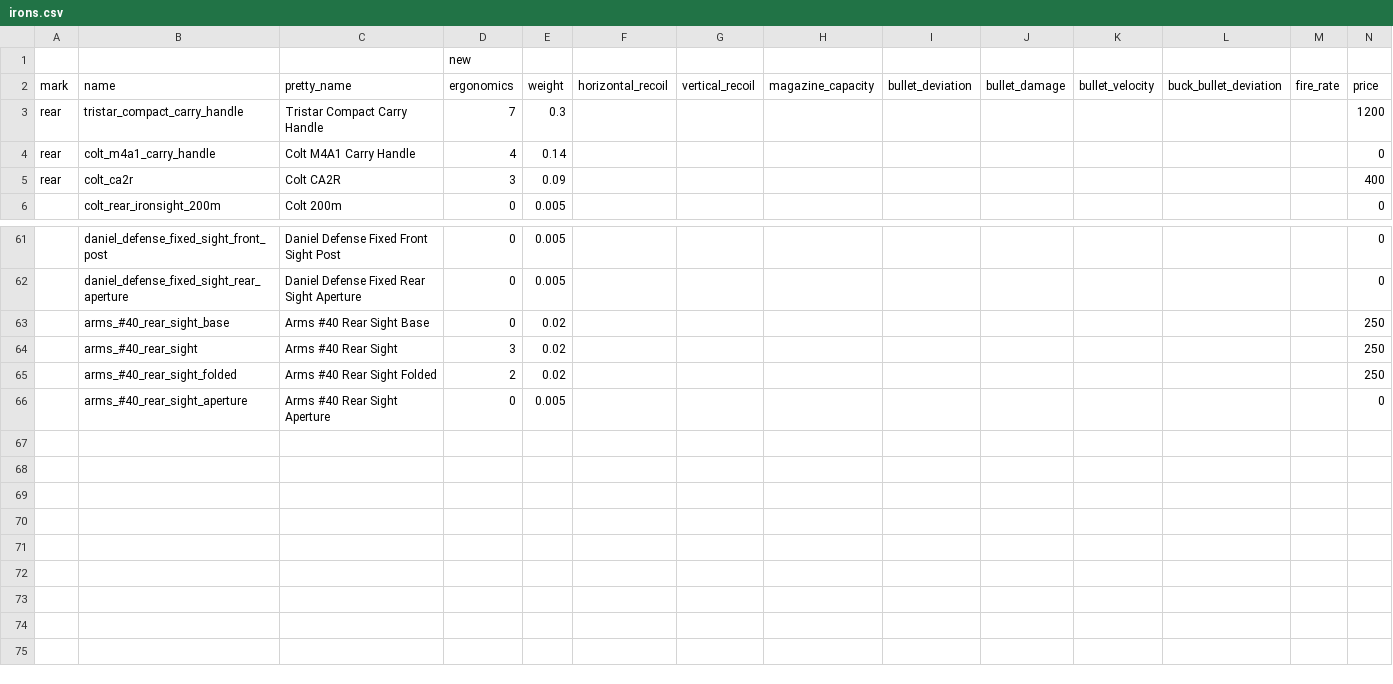
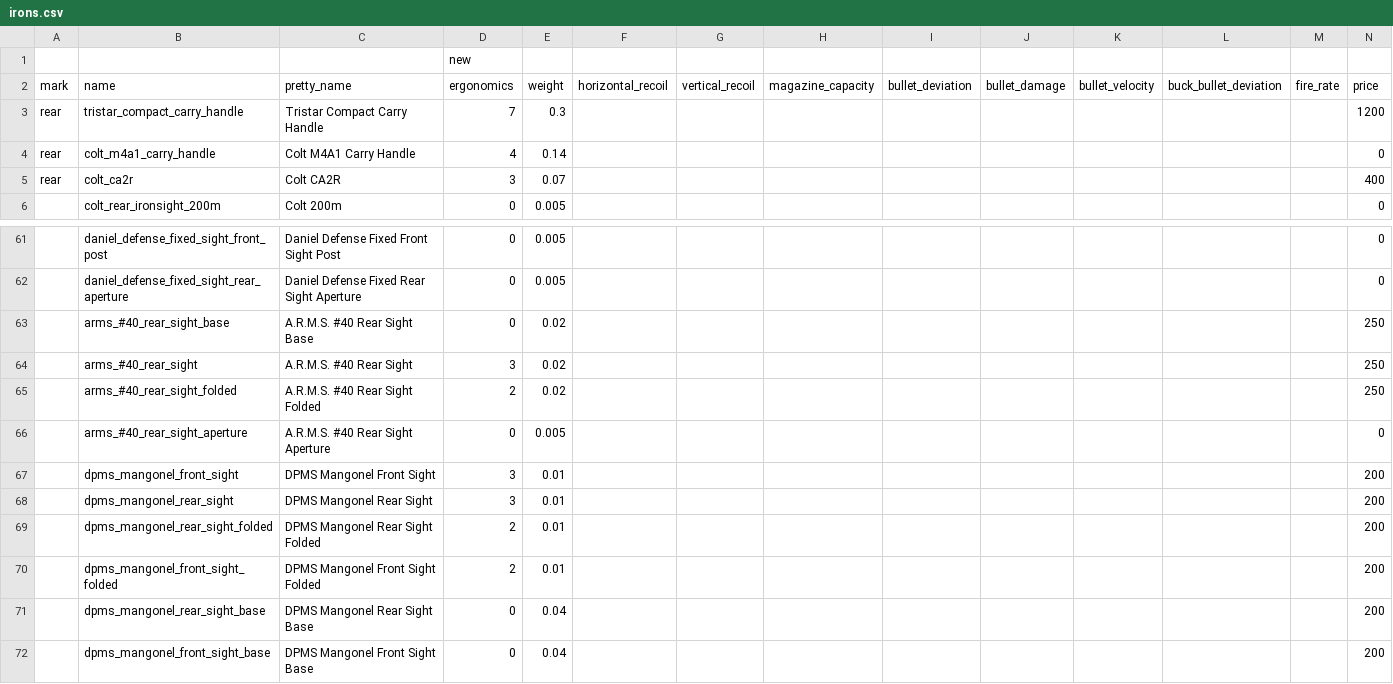
Before and after one commit to refact0r/deadline-balancing, a CSV file: changes/irons.csv, drawn as a sheet; only a part is shown, gaps mark what is left out; rows hold the shown columns only; the diff names each change by its address in the sheet, - before the commit and + after, or states it on an @@ line.

Commit message:
fix irons and add dpms

```diff
--- a/changes/irons.csv
+++ b/changes/irons.csv
-E5 (weight): 0.09
+E5 (weight): 0.07
-C63 (pretty_name): Arms #40 Rear Sight Base
+C63 (pretty_name): A.R.M.S. #40 Rear Sight Base
-C64 (pretty_name): Arms #40 Rear Sight
+C64 (pretty_name): A.R.M.S. #40 Rear Sight
-C65 (pretty_name): Arms #40 Rear Sight Folded
+C65 (pretty_name): A.R.M.S. #40 Rear Sight Folded
-C66 (pretty_name): Arms #40 Rear Sight Aperture
+C66 (pretty_name): A.R.M.S. #40 Rear Sight Aperture
+row 67:  | dpms_mangonel_front_sight | DPMS Mangonel Front Sight | 3 | 0.01 |  |  |  |  |  |  |  |  | 200
+row 68:  | dpms_mangonel_rear_sight | DPMS Mangonel Rear Sight | 3 | 0.01 |  |  |  |  |  |  |  |  | 200
+row 69:  | dpms_mangonel_rear_sight_folded | DPMS Mangonel Rear Sight Folded | 2 | 0.01 |  |  |  |  |  |  |  |  | 200
+row 70:  | dpms_mangonel_front_sight_folded | DPMS Mangonel Front Sight Folded | 2 | 0.01 |  |  |  |  |  |  |  |  | 200
+row 71:  | dpms_mangonel_rear_sight_base | DPMS Mangonel Rear Sight Base | 0 | 0.04 |  |  |  |  |  |  |  |  | 200
+row 72:  | dpms_mangonel_front_sight_base | DPMS Mangonel Front Sight Base | 0 | 0.04 |  |  |  |  |  |  |  |  | 200
```
Also changed, not shown: balancing.csv, testing.csv.
